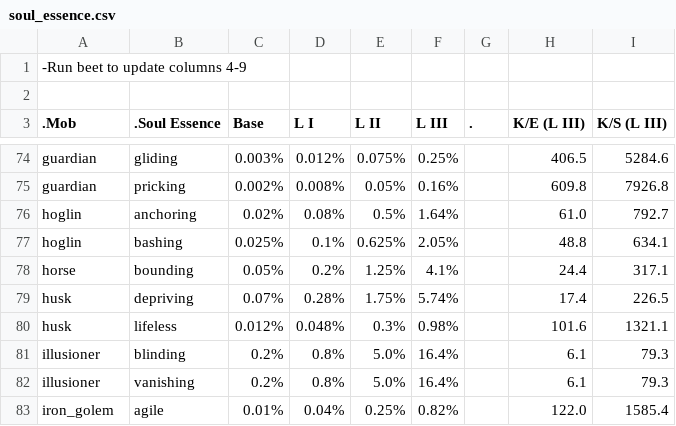
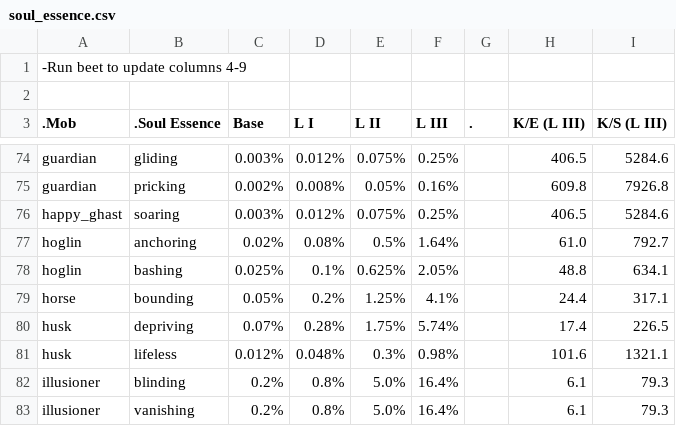
Before and after one commit to Gamemode4Dev/GM4_Datapacks, a CSV file: gm4_orb_of_ankou/soul_essence.csv, drawn as a sheet; only a part is shown, gaps mark what is left out; the shorter side is filled out with more unchanged rows.

Commit message:
make happy ghast drop soaring

```diff
--- a/gm4_orb_of_ankou/soul_essence.csv
+++ b/gm4_orb_of_ankou/soul_essence.csv
@@ -75,2 +75,3 @@ guardian,gliding,0.003%,0.012%,0.075%,0.25%,,406.5,5284.6
 guardian,pricking,0.002%,0.008%,0.05%,0.16%,,609.8,7926.8
+happy_ghast,soaring,0.003%,0.012%,0.075%,0.25%,,406.5,5284.6
 hoglin,anchoring,0.02%,0.08%,0.5%,1.64%,,61.0,792.7
```
